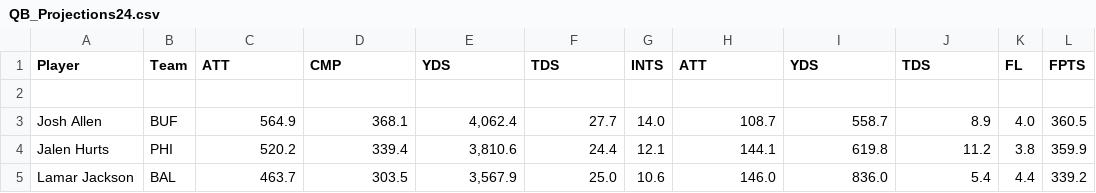
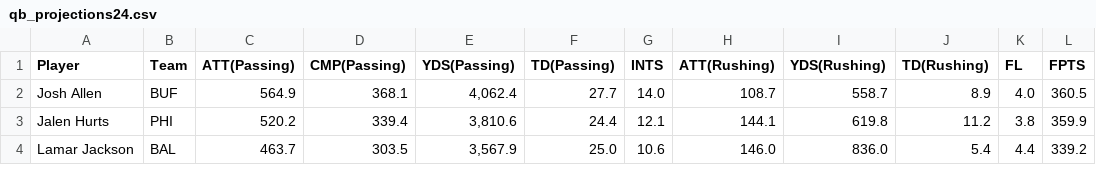
Before and after one commit to arkokush/FantasyFootball, a CSV file: data/2024/qb_projections24.csv (was data/2024/QB_Projections24.csv), drawn as a sheet; only a part is shown.

```diff
--- a/data/2024/QB_Projections24.csv
+++ b/data/2024/qb_projections24.csv
@@ -1,3 +1,2 @@
-"Player","Team","ATT","CMP","YDS","TDS","INTS","ATT","YDS","TDS","FL","FPTS"
-" ","","",""
+"Player","Team","ATT(Passing)","CMP(Passing)","YDS(Passing)","TD(Passing)","INTS","ATT(Rushing)","YDS(Rushing)","TD(Rushing)","FL","FPTS"
 "Josh Allen","BUF","564.9","368.1","4,062.4","27.7","14.0","108.7","558.7","8.9","4.0","360.5"
```
Also changed, not shown: data/2024/qb_actual24.csv, data/2024/rb_actual24.csv, 50 other files.
